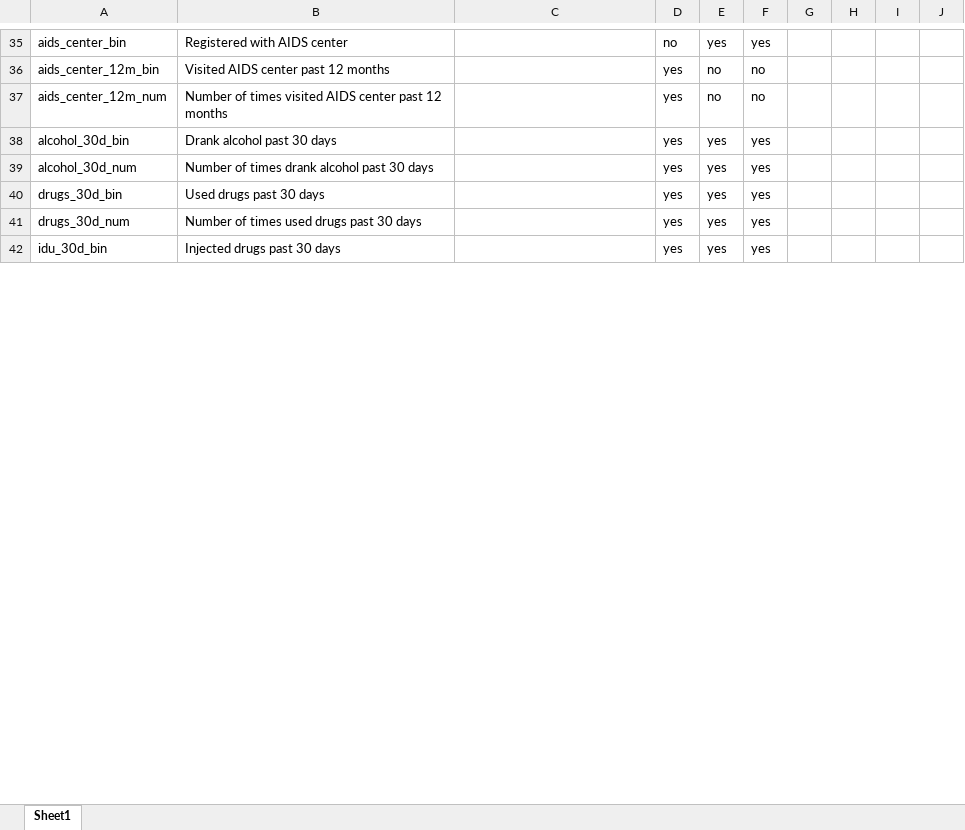
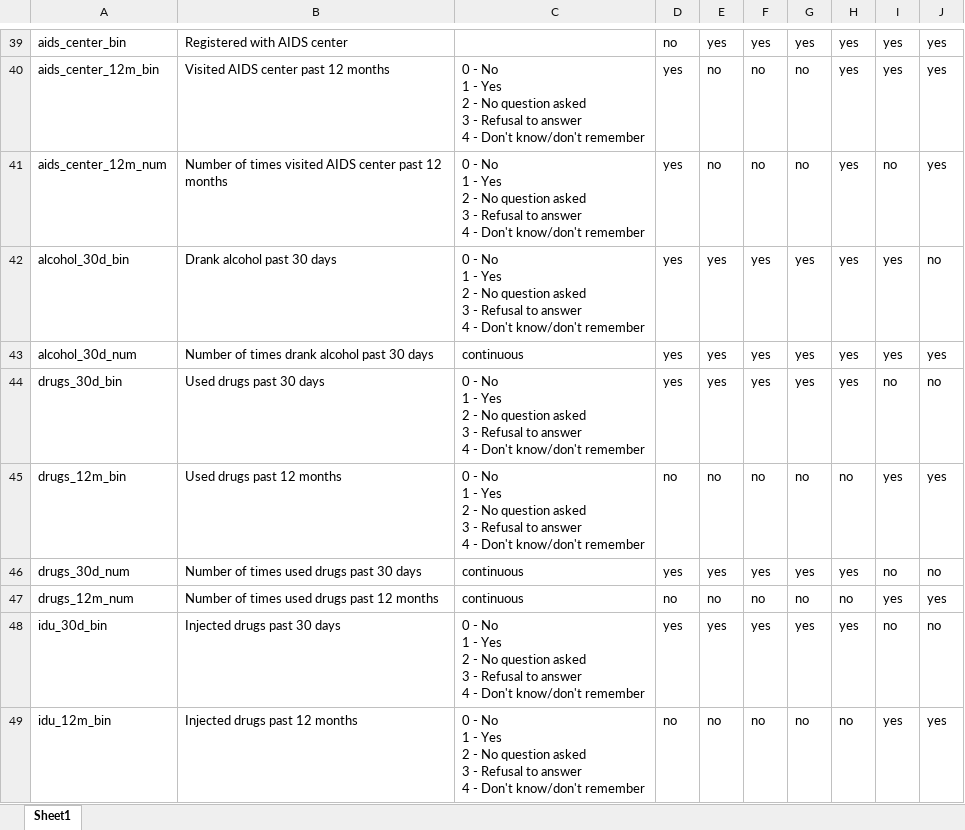
Before and after one commit to JoshuaDaweUoB/Ukraine-IBBS-analysis, an Excel workbook: Data dictionary.xlsx, sheet Sheet1, drawn as a sheet; only a part is shown, gaps mark what is left out; values as stored, in another font and other column widths than the file's, no borders; addresses are those after the commit; ↵ is a line break in a cell; the diff covers the shown part only; the diff names each change by its address in the sheet, - before the commit and + after, or states it on an @@ line.

```diff
--- a/Data dictionary.xlsx (sheet Sheet1)
+++ b/Data dictionary.xlsx (sheet Sheet1)
-G39: (empty)
+G39: yes
-H39:H44: (empty)
+H39:H44: yes
-I39:I40: (empty)
+I39:I40: yes
-J39:J41: (empty)
+J39:J41: yes
-C40:C42: (empty)
+C40:C42: 0 - No ↵ 1 - Yes ↵ 2 - No question asked ↵ 3 - Refusal to answer ↵ 4 - Don't know/don't remember
-G40:G41: (empty)
+G40:G41: no
-I41: (empty)
+I41: no
-G42:G44: (empty)
+G42:G44: yes
-I42:I43: (empty)
+I42:I43: yes
-J42: (empty)
+J42: no
-C43: (empty)
+C43: continuous
-J43: (empty)
+J43: yes
-C44: (empty)
+C44: 0 - No ↵ 1 - Yes ↵ 2 - No question asked ↵ 3 - Refusal to answer ↵ 4 - Don't know/don't remember
-I44: (empty)
+I44: no
-J44: (empty)
+J44: no
+row 45: drugs_12m_bin | Used drugs past 12 months | 0 - No ↵ 1 - Yes ↵ 2 - No question asked ↵ 3 - Refusal to answer ↵ 4 - Don't know/don't remember | no | no | no | no | no | yes | yes
-C46: (empty)
+C46: continuous
-G46: (empty)
+G46: yes
-H46: (empty)
+H46: yes
-I46: (empty)
+I46: no
-J46: (empty)
+J46: no
+row 47: drugs_12m_num | Number of times used drugs past 12 months | continuous | no | no | no | no | no | yes | yes
-C48: (empty)
+C48: 0 - No ↵ 1 - Yes ↵ 2 - No question asked ↵ 3 - Refusal to answer ↵ 4 - Don't know/don't remember
-G48: (empty)
+G48: yes
-H48: (empty)
+H48: yes
-I48: (empty)
+I48: no
-J48: (empty)
+J48: no
+row 49: idu_12m_bin | Injected drugs past 12 months | 0 - No ↵ 1 - Yes ↵ 2 - No question asked ↵ 3 - Refusal to answer ↵ 4 - Don't know/don't remember | no | no | no | no | no | yes | yes
```
Also changed, not shown: 78 added rows, 19 removed rows and 251 edited cells elsewhere in this sheet, 3 other files.
